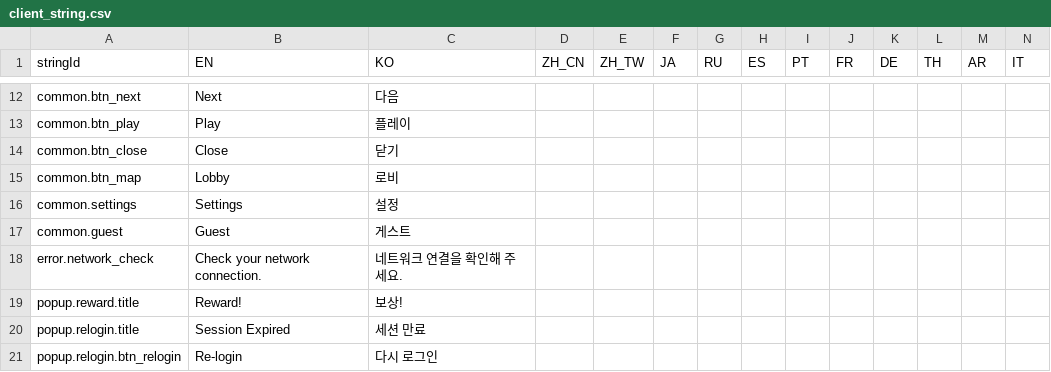
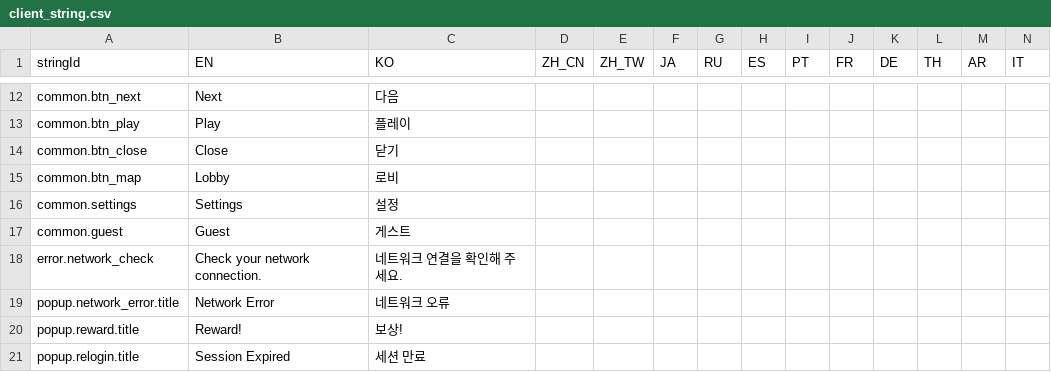
Before and after one commit to madalang-games/project-flood, a CSV file: shared/datas/string/client_string.csv, drawn as a sheet; only a part is shown, gaps mark what is left out; the shorter side is filled out with more unchanged rows; rows hold the shown columns only; the diff covers the shown part only; the diff names each change by its address in the sheet, - before the commit and + after, or states it on an @@ line.

```diff
--- a/shared/datas/string/client_string.csv
+++ b/shared/datas/string/client_string.csv
+row 19: popup.network_error.title | Network Error | 네트워크 오류
```
Also changed, not shown: 51 added rows elsewhere in this file, client/project-flood/Assets/Resources/Data/string/client_string.csv, 9 other files.
